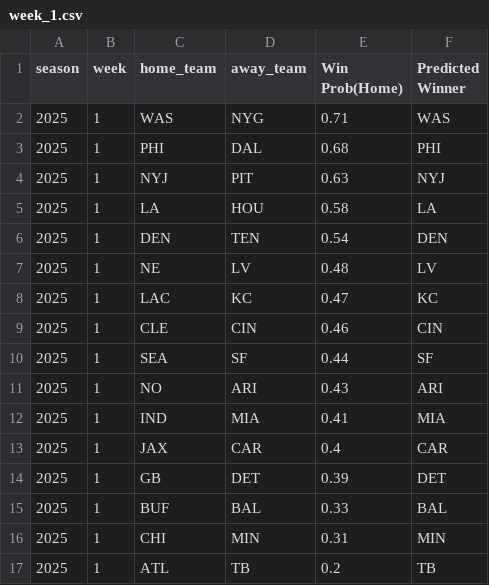
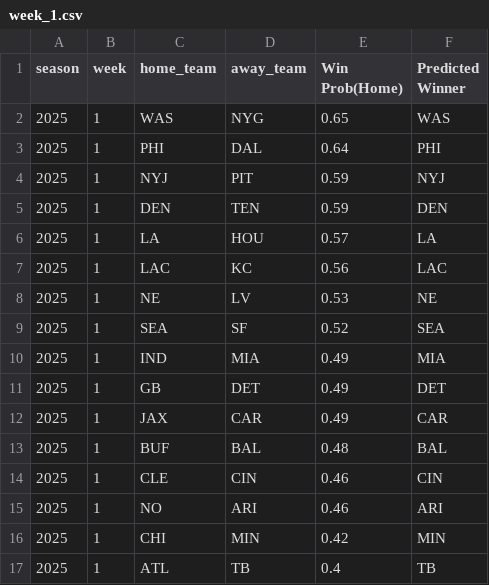
Before and after one commit to Nav-Singh02/nfl-weekly-predictions-2025, a CSV file: predictions/2025/week_1.csv, drawn as a sheet.

```diff
--- a/predictions/2025/week_1.csv
+++ b/predictions/2025/week_1.csv
@@ -1,17 +1,17 @@
 season,week,home_team,away_team,Win Prob(Home),Predicted Winner
-2025,1,WAS,NYG,0.71,WAS
-2025,1,PHI,DAL,0.68,PHI
-2025,1,NYJ,PIT,0.63,NYJ
-2025,1,LA,HOU,0.58,LA
-2025,1,DEN,TEN,0.54,DEN
-2025,1,NE,LV,0.48,LV
-2025,1,LAC,KC,0.47,KC
+2025,1,WAS,NYG,0.65,WAS
+2025,1,PHI,DAL,0.64,PHI
+2025,1,NYJ,PIT,0.59,NYJ
+2025,1,DEN,TEN,0.59,DEN
+2025,1,LA,HOU,0.57,LA
+2025,1,LAC,KC,0.56,LAC
+2025,1,NE,LV,0.53,NE
+2025,1,SEA,SF,0.52,SEA
+2025,1,IND,MIA,0.49,MIA
+2025,1,GB,DET,0.49,DET
+2025,1,JAX,CAR,0.49,CAR
+2025,1,BUF,BAL,0.48,BAL
 2025,1,CLE,CIN,0.46,CIN
-2025,1,SEA,SF,0.44,SF
-2025,1,NO,ARI,0.43,ARI
-2025,1,IND,MIA,0.41,MIA
-2025,1,JAX,CAR,0.4,CAR
-2025,1,GB,DET,0.39,DET
-2025,1,BUF,BAL,0.33,BAL
-2025,1,CHI,MIN,0.31,MIN
-2025,1,ATL,TB,0.2,TB
+2025,1,NO,ARI,0.46,ARI
+2025,1,CHI,MIN,0.42,MIN
+2025,1,ATL,TB,0.4,TB
```
Also changed, not shown: 1 other file.
